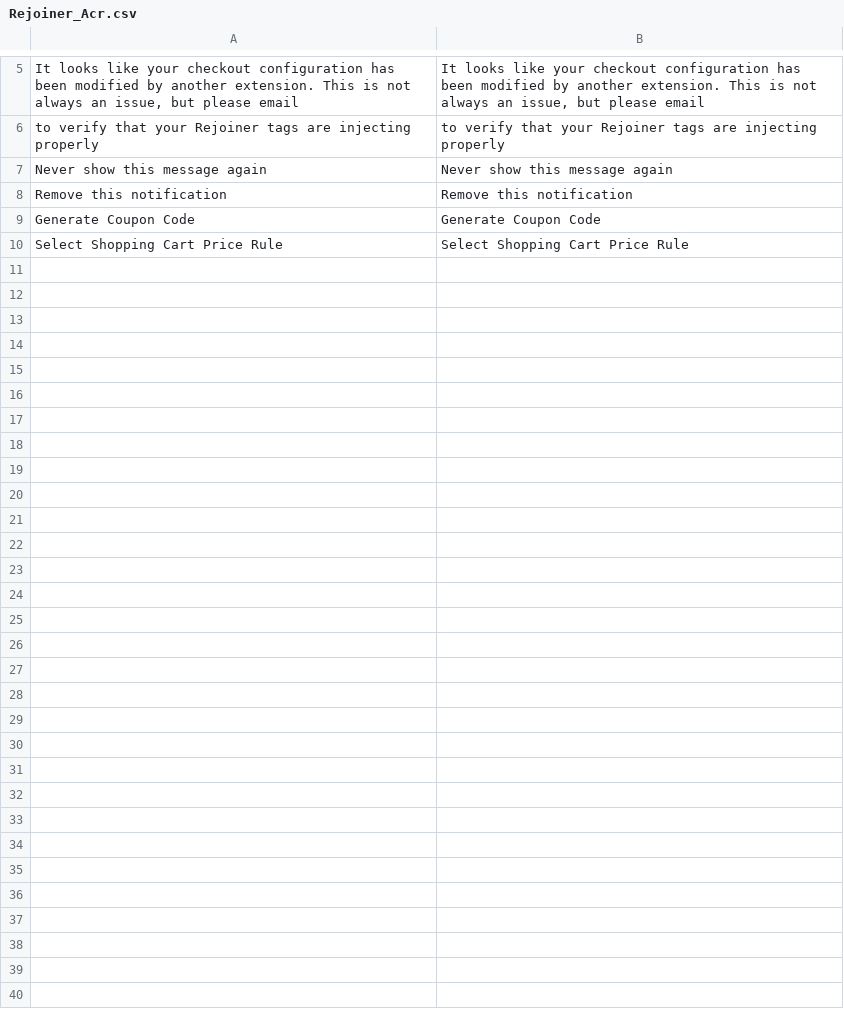
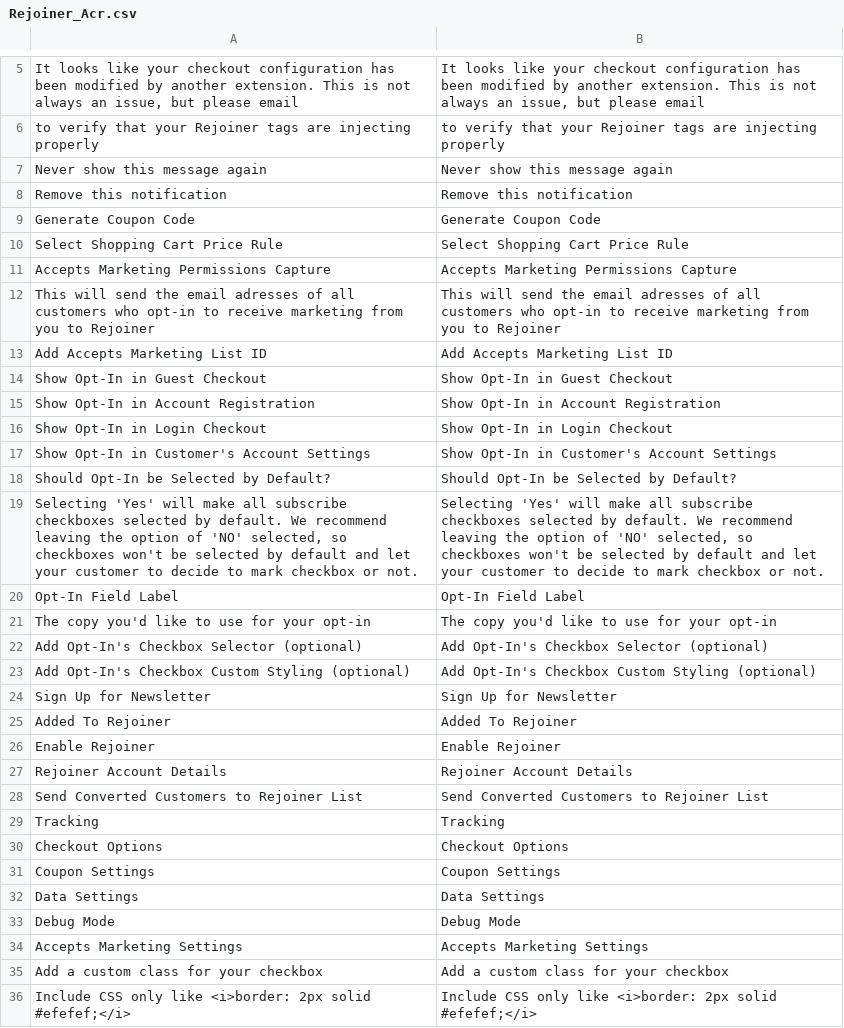
Before and after one commit to rejoiner/magento-legacy, a CSV file: app/locale/en_US/Rejoiner_Acr.csv, drawn as a sheet; only a part is shown, gaps mark what is left out; the diff names each change by its address in the sheet, - before the commit and + after, or states it on an @@ line.

Commit message:
v.1.2.4 marketing settings, opt ins, etc.

```diff
--- a/app/locale/en_US/Rejoiner_Acr.csv
+++ b/app/locale/en_US/Rejoiner_Acr.csv
+row 11: Accepts Marketing Permissions Capture | Accepts Marketing Permissions Capture
+row 12: This will send the email adresses of all customers who opt-in to receive marketing from you to Rejoiner | This will send the email adresses of all customers who opt-in to receive marketing from you to Rejoiner
+row 13: Add Accepts Marketing List ID | Add Accepts Marketing List ID
+row 14: Show Opt-In in Guest Checkout | Show Opt-In in Guest Checkout
+row 15: Show Opt-In in Account Registration | Show Opt-In in Account Registration
+row 16: Show Opt-In in Login Checkout | Show Opt-In in Login Checkout
+row 17: Show Opt-In in Customer's Account Settings | Show Opt-In in Customer's Account Settings
+row 18: Should Opt-In be Selected by Default? | Should Opt-In be Selected by Default?
+row 19: Selecting 'Yes' will make all subscribe checkboxes selected by default. We recommend leaving the option of 'NO' selected, so checkboxes won't be selected by default and let your customer to decide to mark checkbox or not. | Selecting 'Yes' will make all subscribe checkboxes selected by default. We recommend leaving the option of 'NO' selected, so checkboxes won't be selected by default and let your customer to decide to mark checkbox or not.
+row 20: Opt-In Field Label | Opt-In Field Label
+row 21: The copy you'd like to use for your opt-in | The copy you'd like to use for your opt-in
+row 22: Add Opt-In's Checkbox Selector (optional) | Add Opt-In's Checkbox Selector (optional)
+row 23: Add Opt-In's Checkbox Custom Styling (optional) | Add Opt-In's Checkbox Custom Styling (optional)
+row 24: Sign Up for Newsletter | Sign Up for Newsletter
+row 25: Added To Rejoiner | Added To Rejoiner
+row 26: Enable Rejoiner | Enable Rejoiner
+row 27: Rejoiner Account Details | Rejoiner Account Details
+row 28: Send Converted Customers to Rejoiner List | Send Converted Customers to Rejoiner List
+row 29: Tracking | Tracking
+row 30: Checkout Options | Checkout Options
+row 31: Coupon Settings | Coupon Settings
+row 32: Data Settings | Data Settings
+row 33: Debug Mode | Debug Mode
+row 34: Accepts Marketing Settings | Accepts Marketing Settings
+row 35: Add a custom class for your checkbox | Add a custom class for your checkbox
+row 36: Include CSS only like <i>border: 2px solid #efefef;</i> | Include CSS only like <i>border: 2px solid #efefef;</i>
```
Also changed, not shown: 16 other files.
